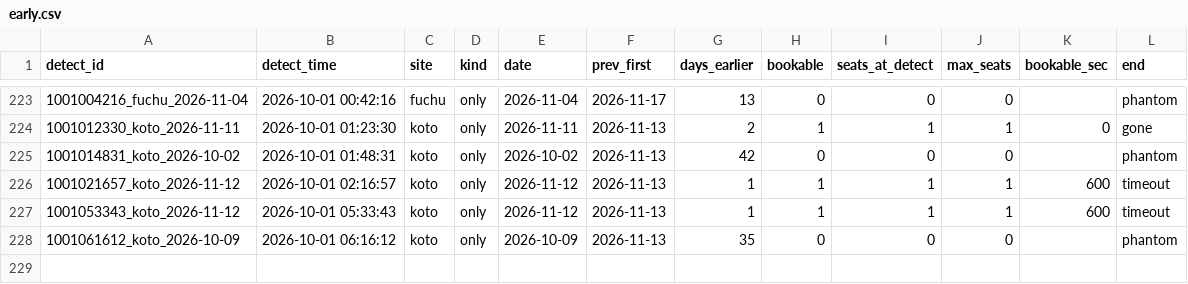
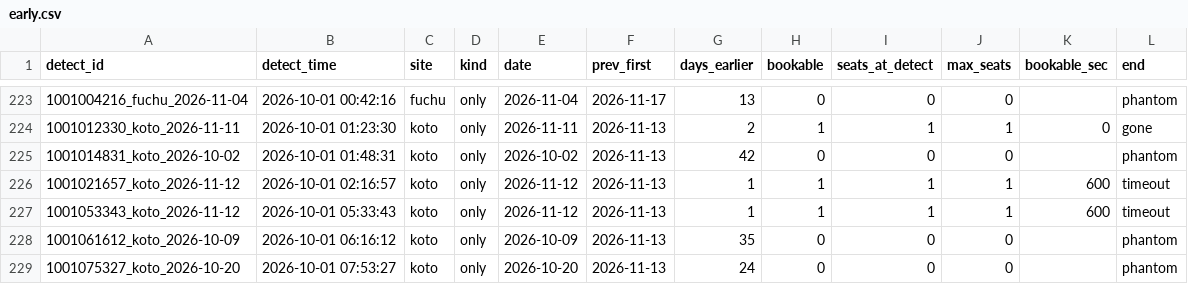
Before and after one commit to Juno264/menkyo-watch, a CSV file: data/early.csv, drawn as a sheet; only a part is shown, gaps mark what is left out; the diff names each change by its address in the sheet, - before the commit and + after, or states it on an @@ line.

```diff
--- a/data/early.csv
+++ b/data/early.csv
+row 229: 1001075327_koto_2026-10-20 | 2026-10-01 07:53:27 | koto | only | 2026-10-20 | 2026-11-13 | 24 | 0 | 0 | 0 |  | phantom
```
Also changed, not shown: data/cache.csv, data/events.csv, 4 other files.
